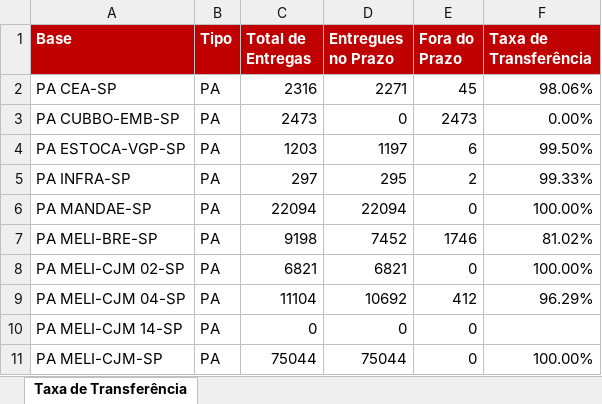
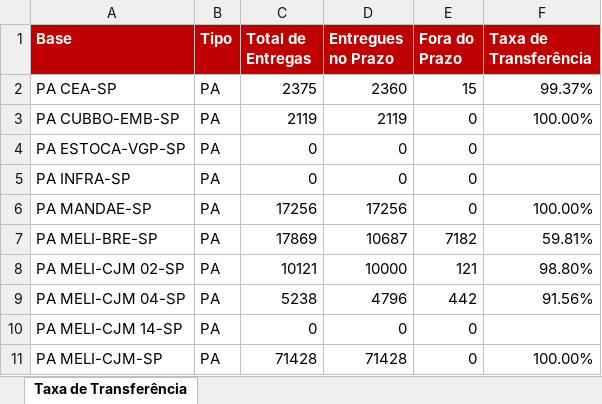
Before and after one commit to guiisilva18-cpu/automacao-pickup-dropoff, an Excel workbook: output/TRANSFERENCIA_atual.xlsx, sheet Taxa de Transferência, drawn as a sheet; only a part is shown; values as stored, in another font and other column widths than the file's, no borders; the diff covers the shown part only; the diff names each change by its address in the sheet, - before the commit and + after, or states it on an @@ line.

```diff
--- a/output/TRANSFERENCIA_atual.xlsx (sheet Taxa de Transferência)
+++ b/output/TRANSFERENCIA_atual.xlsx (sheet Taxa de Transferência)
-C2 (Total de Entregas): 2316
+C2 (Total de Entregas): 2375
-D2 (Entregues no Prazo): 2271
+D2 (Entregues no Prazo): 2360
-E2 (Fora do Prazo): 45
+E2 (Fora do Prazo): 15
-F2 (Taxa de Transferência): 98.06%
+F2 (Taxa de Transferência): 99.37%
-C3 (Total de Entregas): 2473
+C3 (Total de Entregas): 2119
-D3 (Entregues no Prazo): 0
+D3 (Entregues no Prazo): 2119
-E3 (Fora do Prazo): 2473
+E3 (Fora do Prazo): 0
-F3 (Taxa de Transferência): 0.00%
+F3 (Taxa de Transferência): 100.00%
-C4 (Total de Entregas): 1203
+C4 (Total de Entregas): 0
-D4 (Entregues no Prazo): 1197
+D4 (Entregues no Prazo): 0
-E4 (Fora do Prazo): 6
+E4 (Fora do Prazo): 0
-F4 (Taxa de Transferência): 99.50%
+F4 (Taxa de Transferência): (empty)
-C5 (Total de Entregas): 297
+C5 (Total de Entregas): 0
-D5 (Entregues no Prazo): 295
+D5 (Entregues no Prazo): 0
-E5 (Fora do Prazo): 2
+E5 (Fora do Prazo): 0
-F5 (Taxa de Transferência): 99.33%
+F5 (Taxa de Transferência): (empty)
-C6 (Total de Entregas): 22094
+C6 (Total de Entregas): 17256
-D6 (Entregues no Prazo): 22094
+D6 (Entregues no Prazo): 17256
-C7 (Total de Entregas): 9198
+C7 (Total de Entregas): 17869
-D7 (Entregues no Prazo): 7452
+D7 (Entregues no Prazo): 10687
-E7 (Fora do Prazo): 1746
+E7 (Fora do Prazo): 7182
-F7 (Taxa de Transferência): 81.02%
+F7 (Taxa de Transferência): 59.81%
-C8 (Total de Entregas): 6821
+C8 (Total de Entregas): 10121
-D8 (Entregues no Prazo): 6821
+D8 (Entregues no Prazo): 10000
-E8 (Fora do Prazo): 0
+E8 (Fora do Prazo): 121
-F8 (Taxa de Transferência): 100.00%
+F8 (Taxa de Transferência): 98.80%
-C9 (Total de Entregas): 11104
+C9 (Total de Entregas): 5238
-D9 (Entregues no Prazo): 10692
+D9 (Entregues no Prazo): 4796
-E9 (Fora do Prazo): 412
+E9 (Fora do Prazo): 442
-F9 (Taxa de Transferência): 96.29%
+F9 (Taxa de Transferência): 91.56%
-C11 (Total de Entregas): 75044
+C11 (Total de Entregas): 71428
-D11 (Entregues no Prazo): 75044
+D11 (Entregues no Prazo): 71428
```
Also changed, not shown: 68 edited cells elsewhere in this sheet.
